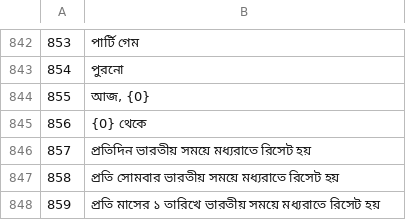
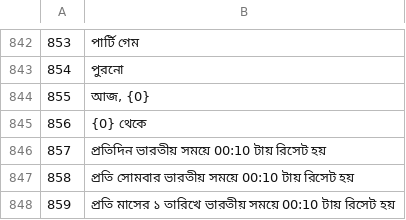
Before and after one commit to KDR9MGR/sabalive, a TSV file: tool/i18n/tr_bn.tsv, drawn as a sheet; only a part is shown, gaps mark what is left out.

```diff
--- a/tool/i18n/tr_bn.tsv
+++ b/tool/i18n/tr_bn.tsv
@@ -845,4 +845,4 @@
 856	{0} থেকে
-857	প্রতিদিন ভারতীয় সময়ে মধ্যরাতে রিসেট হয়
-858	প্রতি সোমবার ভারতীয় সময়ে মধ্যরাতে রিসেট হয়
-859	প্রতি মাসের ১ তারিখে ভারতীয় সময়ে মধ্যরাতে রিসেট হয়
+857	প্রতিদিন ভারতীয় সময়ে 00:10 টায় রিসেট হয়
+858	প্রতি সোমবার ভারতীয় সময়ে 00:10 টায় রিসেট হয়
+859	প্রতি মাসের ১ তারিখে ভারতীয় সময়ে 00:10 টায় রিসেট হয়
```
Also changed, not shown: tool/i18n/tr_fil.tsv, tool/i18n/tr_hi.tsv, 45 other files.
